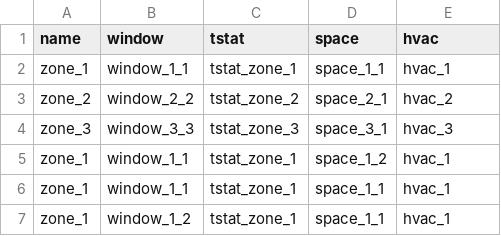
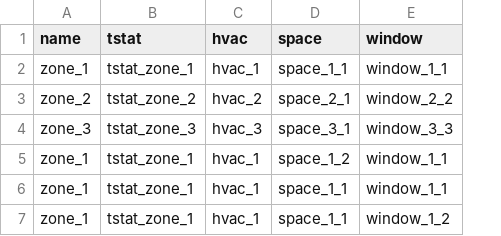
Before and after one commit to lazlop/SemanticModelBuilder, a CSV file: tutorial/brick-test_site/test_build/zone.csv, drawn as a sheet; removed rows and columns are numbered as before the commit, all else as after; the diff names each change by its address in the sheet, - before the commit and + after, or states it on an @@ line.

```diff
--- a/tutorial/brick-test_site/test_build/zone.csv
+++ b/tutorial/brick-test_site/test_build/zone.csv
-column B (window), rows 2-7: window_1_1 | window_2_2 | window_3_3 | window_1_1 | window_1_1 | window_1_2
+column C (hvac), rows 2-7: hvac_1 | hvac_2 | hvac_3 | hvac_1 | hvac_1 | hvac_1
-E1: hvac
+E1: window
-E2 (window): hvac_1
+E2 (window): window_1_1
-E3 (window): hvac_2
+E3 (window): window_2_2
-E4 (window): hvac_3
+E4 (window): window_3_3
-E5:E6 (window): hvac_1
+E5:E6 (window): window_1_1
-E7 (window): hvac_1
+E7 (window): window_1_2
```
Also changed, not shown: tutorial/brick-test_site/test_build/hvac.csv, tutorial/brick-test_site/test_build/tstat.csv, 6 other files.
